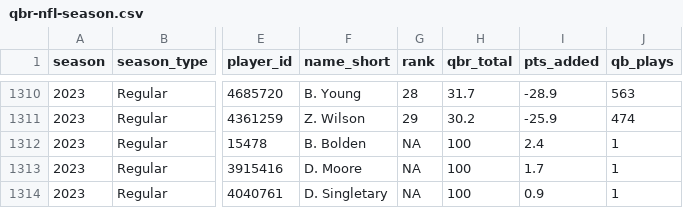
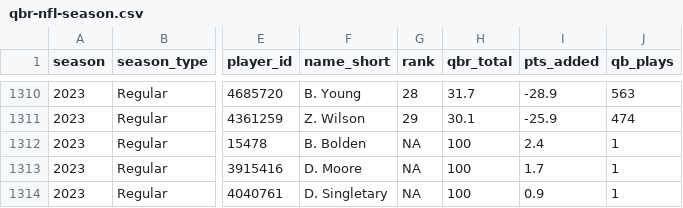
Before and after one commit to nflverse/espnscrapeR-data, a CSV file: data/qbr-nfl-season.csv, drawn as a sheet; only a part is shown, gaps mark what is left out; the diff covers the shown part only; the diff names each change by its address in the sheet, - before the commit and + after, or states it on an @@ line.

```diff
--- a/data/qbr-nfl-season.csv
+++ b/data/qbr-nfl-season.csv
-H1311 (qbr_total): 30.2
+H1311 (qbr_total): 30.1
```
Also changed, not shown: 1 added row, 1 removed row and 40 edited cells elsewhere in this file, 3 other files.
